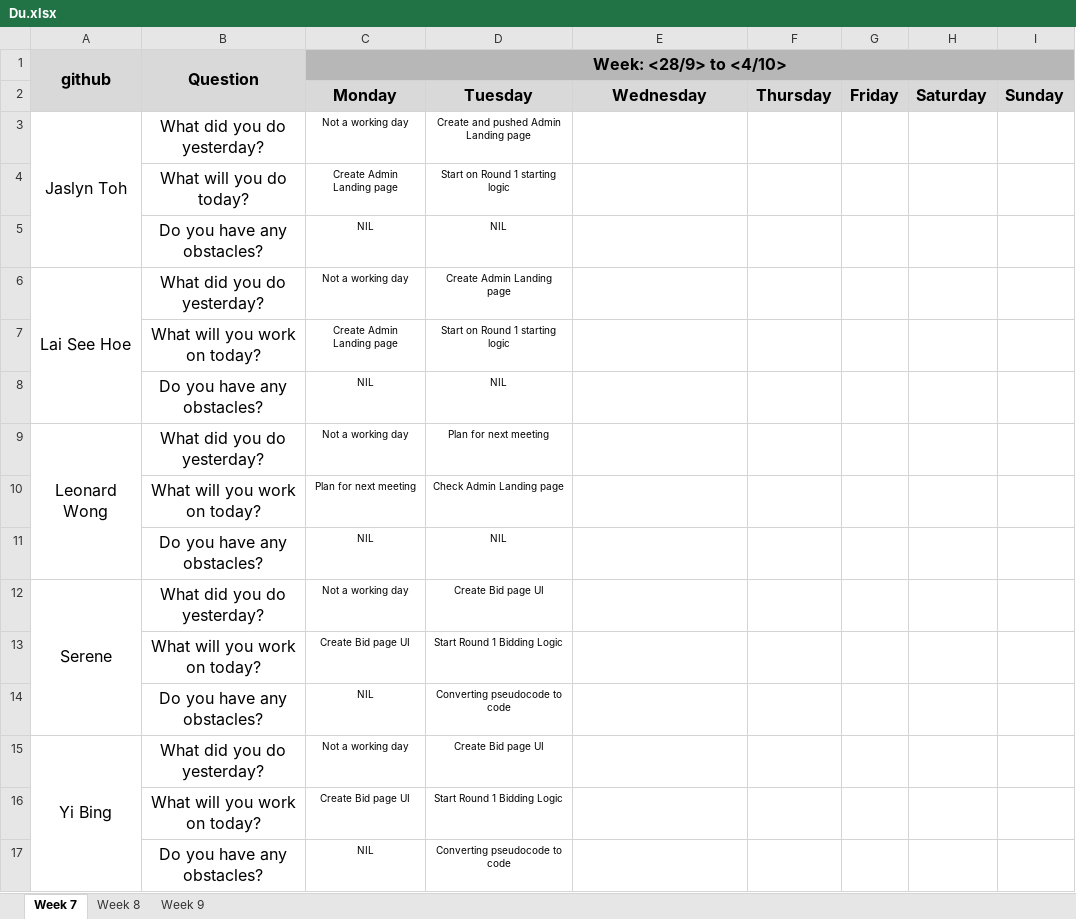
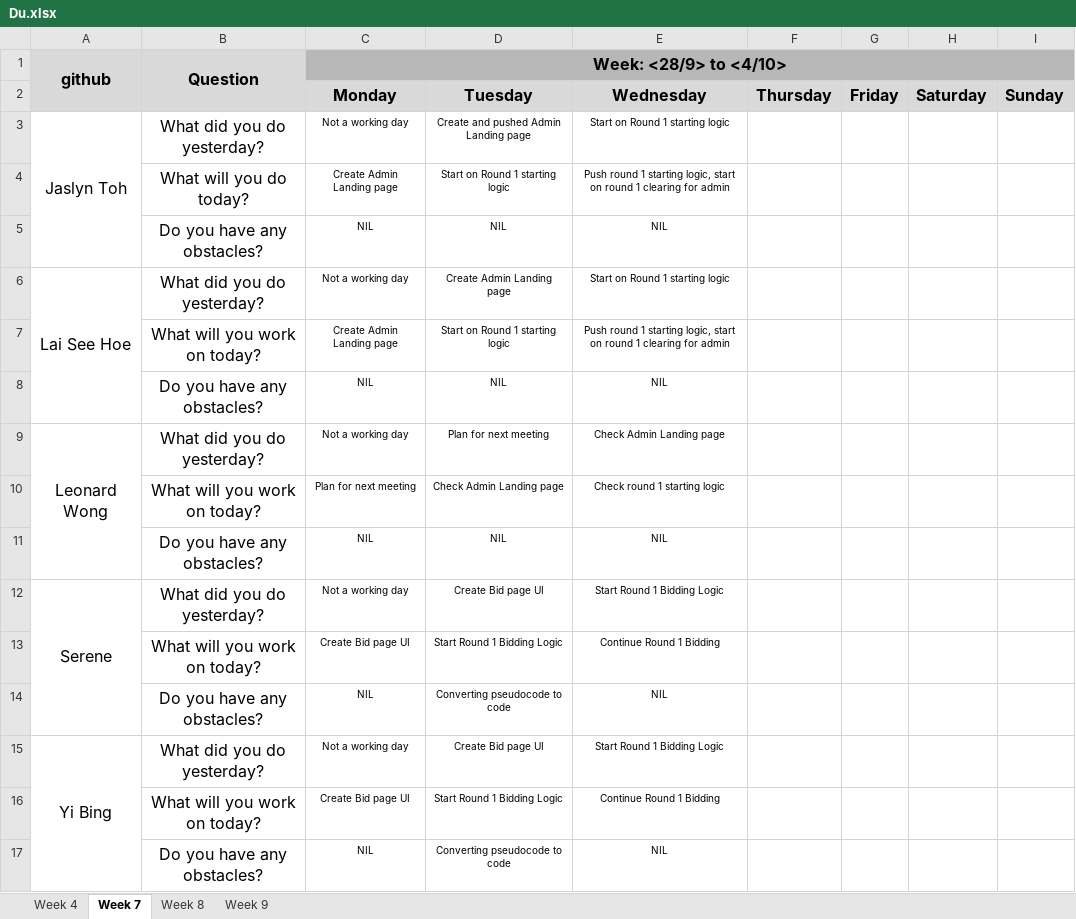
Before and after one commit to one-ice/IS212-Software-Project-Management, an Excel workbook: metrics/Du.xlsx, sheet Week 7, drawn as a sheet; values as stored, in another font and other column widths than the file's, no borders; the diff names each change by its address in the sheet, - before the commit and + after, or states it on an @@ line.

```diff
--- a/metrics/Du.xlsx (sheet Week 7)
+++ b/metrics/Du.xlsx (sheet Week 7)
@@ sheet tab unhidden: Week 4 @@
-E3: (empty)
+E3: Start on Round 1 starting logic
-E4: (empty)
+E4: Push round 1 starting logic, start on round 1 clearing for admin
-E5: (empty)
+E5: NIL
-E6: (empty)
+E6: Start on Round 1 starting logic
-E7: (empty)
+E7: Push round 1 starting logic, start on round 1 clearing for admin
-E8: (empty)
+E8: NIL
-E9: (empty)
+E9: Check Admin Landing page
-E10: (empty)
+E10: Check round 1 starting logic
-E11: (empty)
+E11: NIL
-E12: (empty)
+E12: Start Round 1 Bidding Logic
-E13: (empty)
+E13: Continue Round 1 Bidding
-E14: (empty)
+E14: NIL
-E15: (empty)
+E15: Start Round 1 Bidding Logic
-E16: (empty)
+E16: Continue Round 1 Bidding
-E17: (empty)
+E17: NIL
```
